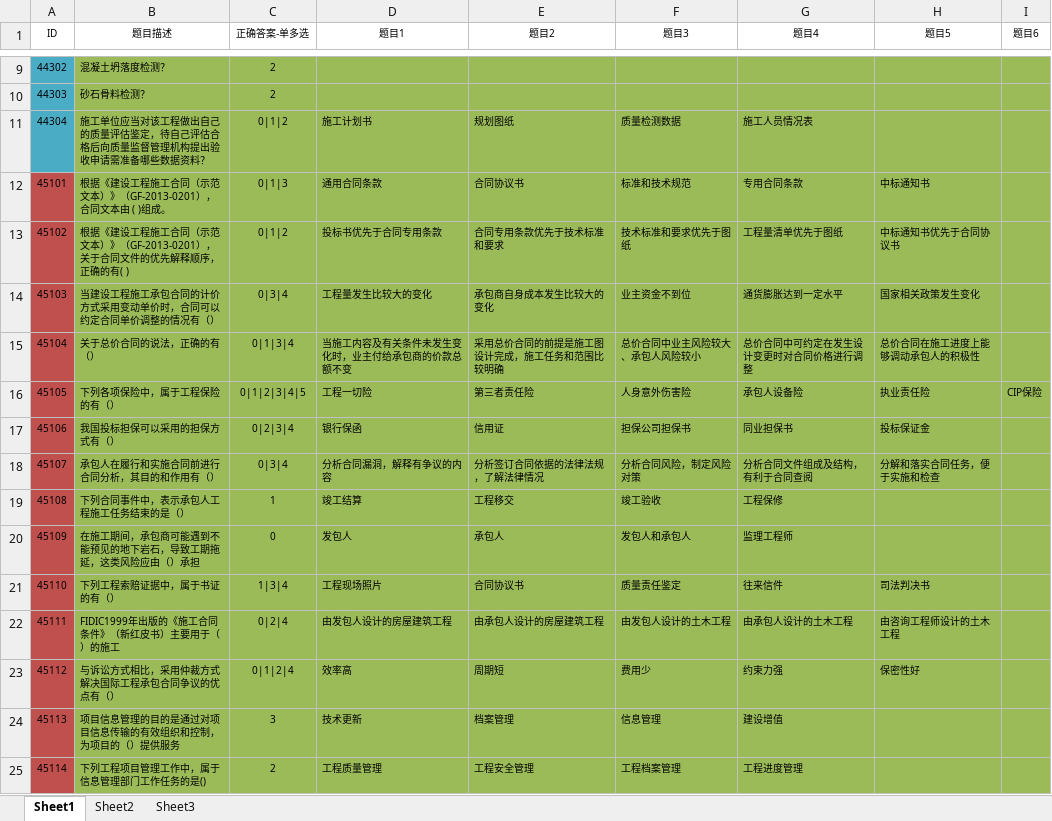
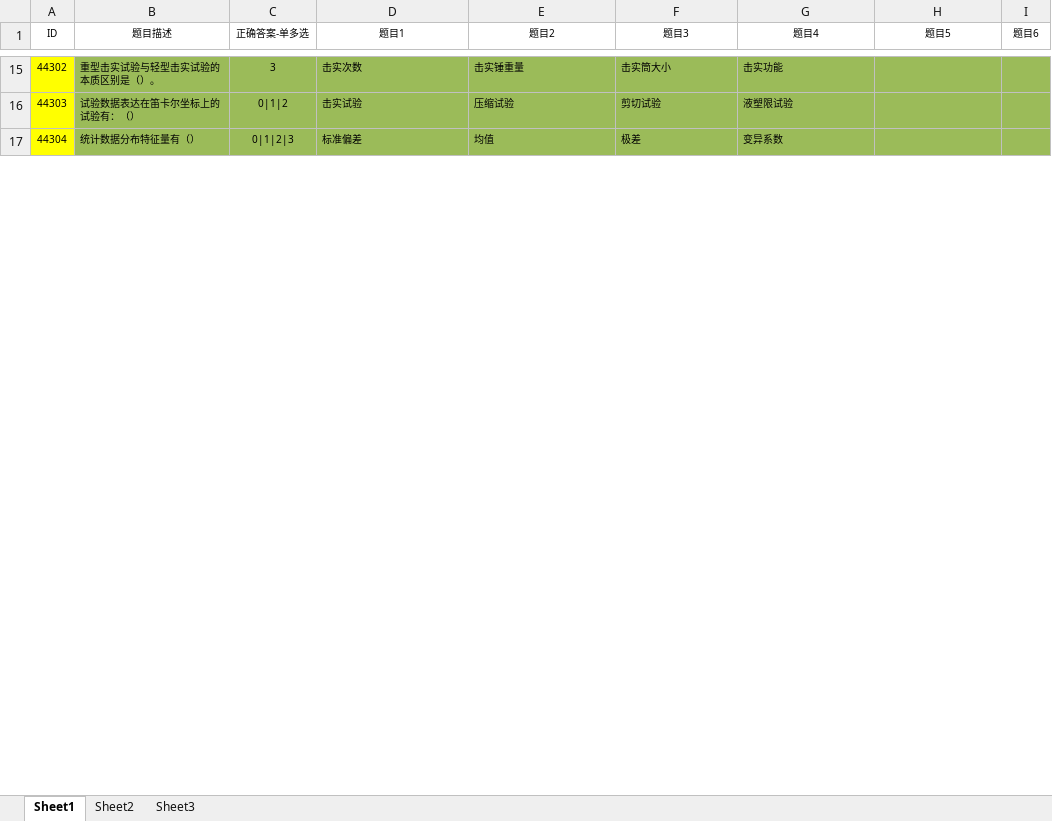
Before and after one commit to PSYCHO856/SoilExperiment, an Excel workbook: Assets/InProject/Excels/QuestionConfig.xlsx, sheet Sheet1, drawn as a sheet; only a part is shown, gaps mark what is left out; values as stored, in another font and other column widths than the file's, no borders; removed rows and columns are numbered as before the commit, all else as after; the diff covers the shown part only; the diff names each change by its address in the sheet, - before the commit and + after, or states it on an @@ line.

```diff
--- a/Assets/InProject/Excels/QuestionConfig.xlsx (sheet Sheet1)
+++ b/Assets/InProject/Excels/QuestionConfig.xlsx (sheet Sheet1)
-A15:A17 fill: #4BACC6
+A15:A17 fill: #FFFF00
-B15 (题目描述): 混凝土坍落度检测？
+B15 (题目描述): 重型击实试验与轻型击实试验的本质区别是（）。
-C15 (正确答案-单多选): 2
+C15 (正确答案-单多选): 3
-D15 (题目1): (empty)
+D15 (题目1): 击实次数
-E15 (题目2): (empty)
+E15 (题目2): 击实锤重量
-F15 (题目3): (empty)
+F15 (题目3): 击实筒大小
-G15 (题目4): (empty)
+G15 (题目4): 击实功能
-B16 (题目描述): 砂石骨料检测？
+B16 (题目描述): 试验数据表达在笛卡尔坐标上的试验有：（）
-C16 (正确答案-单多选): 2
+C16 (正确答案-单多选): 0|1|2
-D16 (题目1): (empty)
+D16 (题目1): 击实试验
-E16 (题目2): (empty)
+E16 (题目2): 压缩试验
-F16 (题目3): (empty)
+F16 (题目3): 剪切试验
-G16 (题目4): (empty)
+G16 (题目4): 液塑限试验
-B17 (题目描述): 施工单位应当对该工程做出自己的质量评估鉴定，待自己评估合格后向质量监督管理机构提出验收申请需准备哪些数据资料？
+B17 (题目描述): 统计数据分布特征量有（）
-C17 (正确答案-单多选): 0|1|2
+C17 (正确答案-单多选): 0|1|2|3
-D17 (题目1): 施工计划书
+D17 (题目1): 标准偏差
-E17 (题目2): 规划图纸
+E17 (题目2): 均值
-F17 (题目3): 质量检测数据
+F17 (题目3): 极差
-G17 (题目4): 施工人员情况表
+G17 (题目4): 变异系数
-row 12: 45101 | 根据《建设工程施工合同（示范文本）》（GF-2013-0201），合同文本由 ( )组成。 | 0|1|3 | 通用合同条款 | 合同协议书 | 标准和技术规范 | 专用合同条款 | 中标通知书
-row 13: 45102 | 根据《建设工程施工合同（示范文本）》（GF-2013-0201），关于合同文件的优先解释顺序，正确的有( ) | 0|1|2 | 投标书优先于合同专用条款 | 合同专用条款优先于技术标准和要求 | 技术标准和要求优先于图纸 | 工程量清单优先于图纸 | 中标通知书优先于合同协议书
-row 14: 45103 | 当建设工程施工承包合同的计价方式采用变动单价时，合同可以约定合同单价调整的情况有（） | 0|3|4 | 工程量发生比较大的变化 | 承包商自身成本发生比较大的变化 | 业主资金不到位 | 通货膨胀达到一定水平 | 国家相关政策发生变化
-row 15: 45104 | 关于总价合同的说法，正确的有（） | 0|1|3|4 | 当施工内容及有关条件未发生变化时，业主付给承包商的价款总额不变 | 采用总价合同的前提是施工图设计完成，施工任务和范围比较明确 | 总价合同中业主风险较大、承包人风险较小 | 总价合同中可约定在发生设计变更时对合同价格进行调整 | 总价合同在施工进度上能够调动承包人的积极性
-row 16: 45105 | 下列各项保险中，属于工程保险的有（） | 0|1|2|3|4|5 | 工程一切险 | 第三者责任险 | 人身意外伤害险 | 承包人设备险 | 执业责任险 | CIP保险
-row 17: 45106 | 我国投标担保可以采用的担保方式有（） | 0|2|3|4 | 银行保函 | 信用证 | 担保公司担保书 | 同业担保书 | 投标保证金
-row 18: 45107 | 承包人在履行和实施合同前进行合同分析，其目的和作用有（） | 0|3|4 | 分析合同漏洞，解释有争议的内容 | 分析签订合同依据的法律法规，了解法律情况 | 分析合同风险，制定风险对策 | 分析合同文件组成及结构，有利于合同查阅 | 分解和落实合同任务，便于实施和检查
-row 19: 45108 | 下列合同事件中，表示承包人工程施工任务结束的是（） | 1 | 竣工结算 | 工程移交 | 竣工验收 | 工程保修
-row 20: 45109 | 在施工期间，承包商可能遇到不能预见的地下岩石，导致工期拖延，这类风险应由（）承担 | 0 | 发包人 | 承包人 | 发包人和承包人 | 监理工程师
-row 21: 45110 | 下列工程索赔证据中，属于书证的有（） | 1|3|4 | 工程现场照片 | 合同协议书 | 质量责任鉴定 | 往来信件 | 司法判决书
-row 22: 45111 | FIDIC1999年出版的《施工合同条件》（新红皮书）主要用于（）的施工 | 0|2|4 | 由发包人设计的房屋建筑工程 | 由承包人设计的房屋建筑工程 | 由发包人设计的土木工程 | 由承包人设计的土木工程 | 由咨询工程师设计的土木工程
-row 23: 45112 | 与诉讼方式相比，采用仲裁方式解决国际工程承包合同争议的优点有（） | 0|1|2|4 | 效率高 | 周期短 | 费用少 | 约束力强 | 保密性好
-row 24: 45113 | 项目信息管理的目的是通过对项目信息传输的有效组织和控制，为项目的（）提供服务 | 3 | 技术更新 | 档案管理 | 信息管理 | 建设增值
-row 25: 45114 | 下列工程项目管理工作中，属于信息管理部门工作任务的是() | 2 | 工程质量管理 | 工程安全管理 | 工程档案管理 | 工程进度管理
```
Also changed, not shown: 14 added rows, 12 removed rows, 18 edited cells and cell formats elsewhere in this sheet, Assets/InProject/Excels/EquipmentConfig.xlsx, 22 other files.
